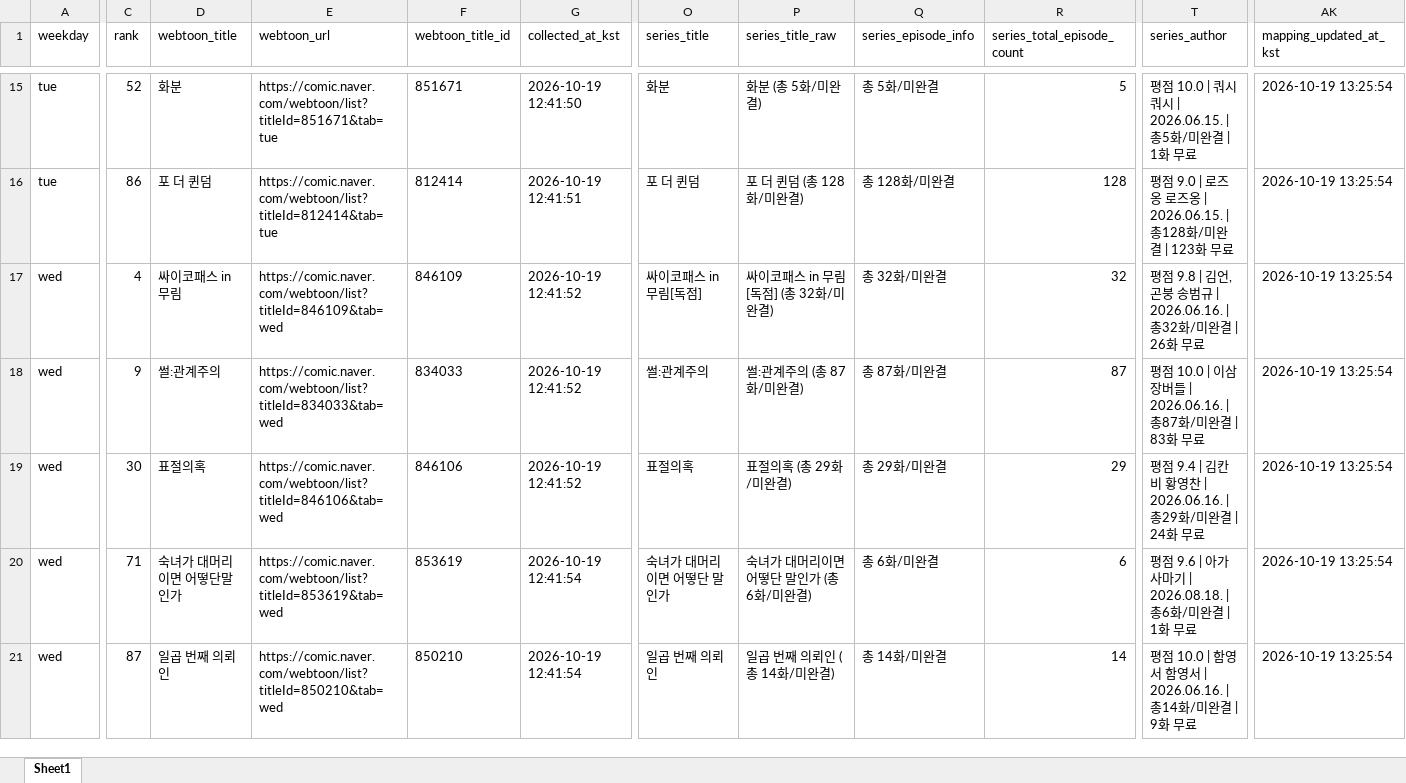
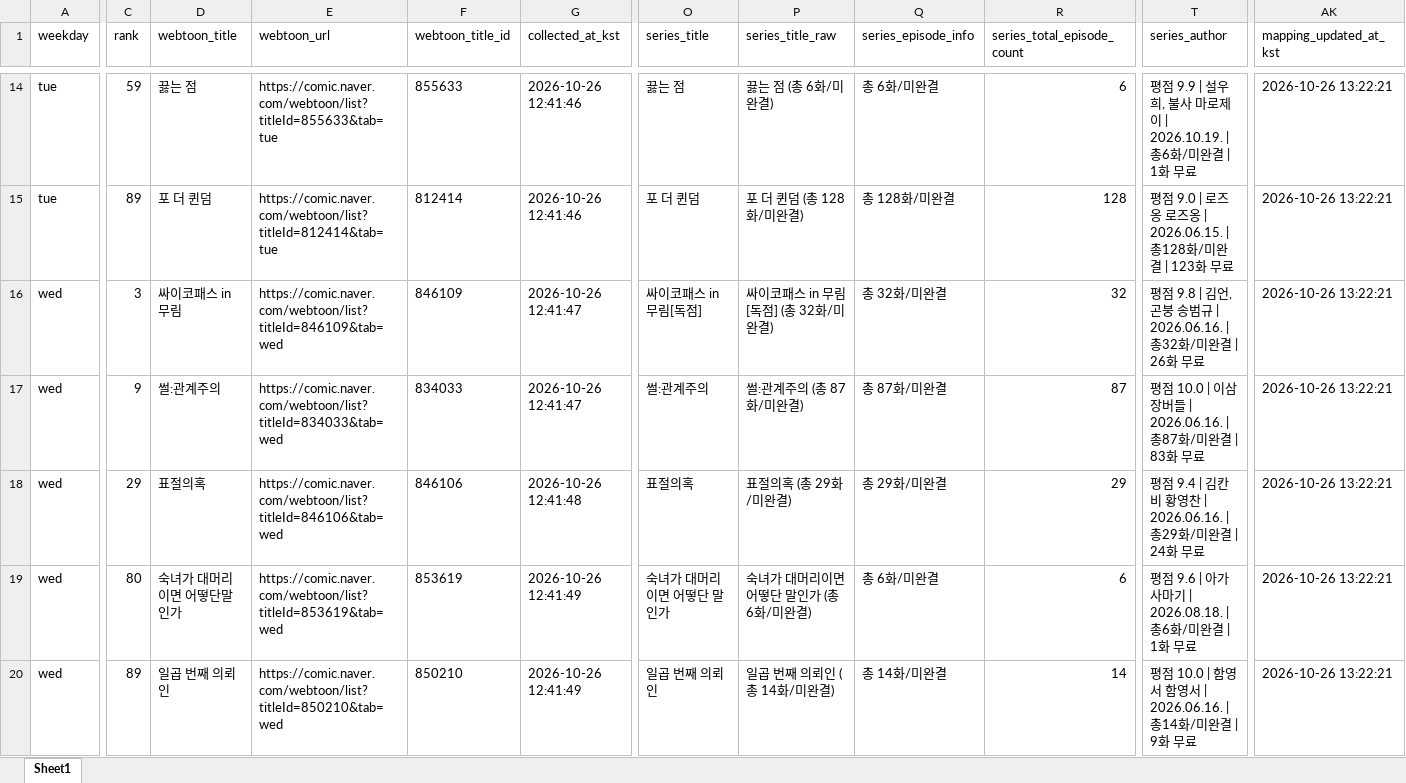
Before and after one commit to johnlee211/web_dash1, an Excel workbook: data/adult_login_required_webtoons_v2.xlsx, sheet Sheet1, drawn as a sheet; only a part is shown, gaps mark what is left out; values as stored, in another font and other column widths than the file's, no borders; addresses are those after the commit; the diff covers the shown part only; the diff names each change by its address in the sheet, - before the commit and + after, or states it on an @@ line.

```diff
--- a/data/adult_login_required_webtoons_v2.xlsx (sheet Sheet1)
+++ b/data/adult_login_required_webtoons_v2.xlsx (sheet Sheet1)
-C14 (rank): 52
+C14 (rank): 59
-D14 (webtoon_title): 화분
+D14 (webtoon_title): 끓는 점
-E14 (webtoon_url): https://comic.naver.com/webtoon/list?titleId=851671&tab=tue
+E14 (webtoon_url): https://comic.naver.com/webtoon/list?titleId=855633&tab=tue
-F14 (webtoon_title_id): 851671
+F14 (webtoon_title_id): 855633
-G14 (collected_at_kst): 2026-10-19 12:41:50
+G14 (collected_at_kst): 2026-10-26 12:41:46
-O14 (series_title): 화분
+O14 (series_title): 끓는 점
-P14 (series_title_raw): 화분 (총 5화/미완결)
+P14 (series_title_raw): 끓는 점 (총 6화/미완결)
-Q14 (series_episode_info): 총 5화/미완결
+Q14 (series_episode_info): 총 6화/미완결
-R14 (series_total_episode_count): 5
+R14 (series_total_episode_count): 6
-T14 (series_author): 평점 10.0 | 쿼시 쿼시 | 2026.06.15. | 총5화/미완…
+T14 (series_author): 평점 9.9 | 설우희, 불사 마로제이 | 2026.10.19. | 총6화/미완…
-AK14:AK20 (mapping_updated_at_kst): 2026-10-19 13:25:54
+AK14:AK20 (mapping_updated_at_kst): 2026-10-26 13:22:21
-C15 (rank): 86
+C15 (rank): 89
-G15 (collected_at_kst): 2026-10-19 12:41:51
+G15 (collected_at_kst): 2026-10-26 12:41:46
-C16 (rank): 4
+C16 (rank): 3
-G16:G17 (collected_at_kst): 2026-10-19 12:41:52
+G16:G17 (collected_at_kst): 2026-10-26 12:41:47
-C18 (rank): 30
+C18 (rank): 29
-G18 (collected_at_kst): 2026-10-19 12:41:52
+G18 (collected_at_kst): 2026-10-26 12:41:48
-C19 (rank): 71
+C19 (rank): 80
-G19:G20 (collected_at_kst): 2026-10-19 12:41:54
+G19:G20 (collected_at_kst): 2026-10-26 12:41:49
-C20 (rank): 87
+C20 (rank): 89
```
Also changed, not shown: 4 added rows, 4 removed rows and 127 edited cells elsewhere in this sheet, data/naver_webtoon_series_mapping_duplicate_rows.xlsx, data/naver_webtoon_series_productNo_mapping_v2_title_cleaned.xlsx, 9 other files.
